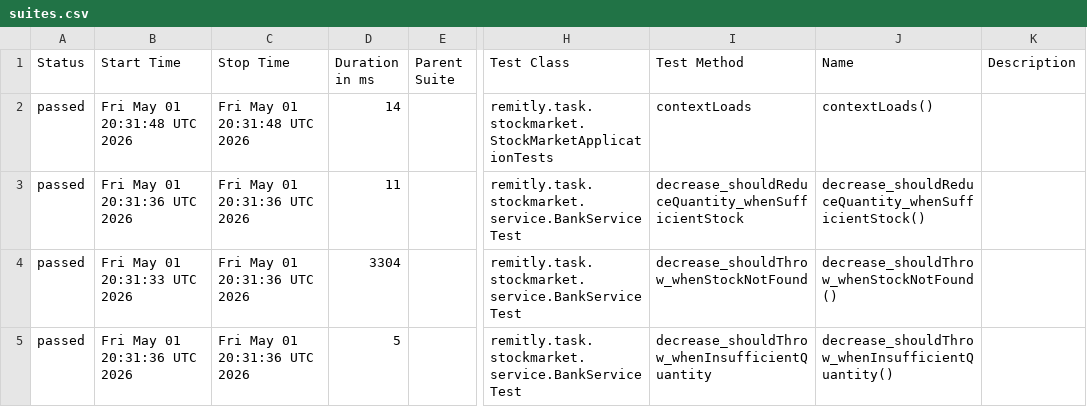
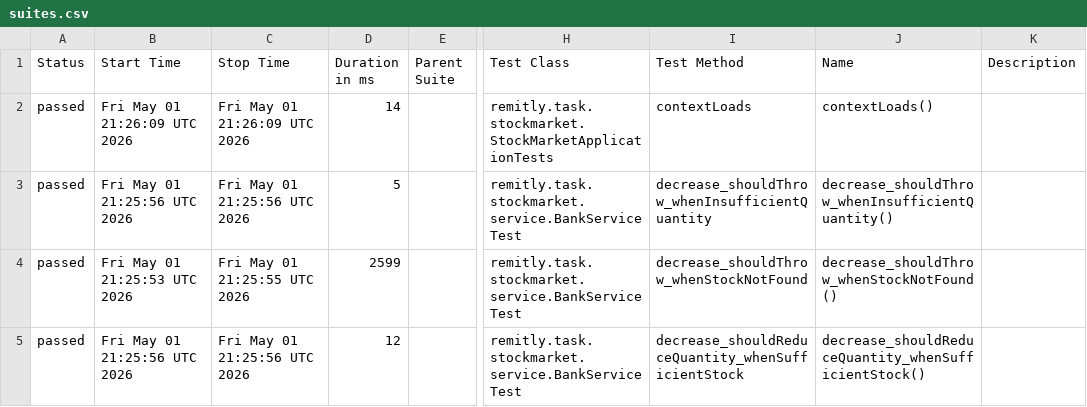
Before and after one commit to Mikosztyla/stock-market, a CSV file: allure-history/data/suites.csv, drawn as a sheet; only a part is shown, gaps mark what is left out; the diff names each change by its address in the sheet, - before the commit and + after, or states it on an @@ line.

```diff
--- a/allure-history/data/suites.csv
+++ b/allure-history/data/suites.csv
-B2 (Start Time): Fri May 01 20:31:48 UTC 2026
+B2 (Start Time): Fri May 01 21:26:09 UTC 2026
-C2 (Stop Time): Fri May 01 20:31:48 UTC 2026
+C2 (Stop Time): Fri May 01 21:26:09 UTC 2026
-B3 (Start Time): Fri May 01 20:31:36 UTC 2026
+B3 (Start Time): Fri May 01 21:25:56 UTC 2026
-C3 (Stop Time): Fri May 01 20:31:36 UTC 2026
+C3 (Stop Time): Fri May 01 21:25:56 UTC 2026
-D3 (Duration in ms): 11
+D3 (Duration in ms): 5
-I3 (Test Method): decrease_shouldReduceQuantity_whenSufficientStock
+I3 (Test Method): decrease_shouldThrow_whenInsufficientQuantity
-J3 (Name): decrease_shouldReduceQuantity_whenSufficientStock()
+J3 (Name): decrease_shouldThrow_whenInsufficientQuantity()
-B4 (Start Time): Fri May 01 20:31:33 UTC 2026
+B4 (Start Time): Fri May 01 21:25:53 UTC 2026
-C4 (Stop Time): Fri May 01 20:31:36 UTC 2026
+C4 (Stop Time): Fri May 01 21:25:55 UTC 2026
-D4 (Duration in ms): 3304
+D4 (Duration in ms): 2599
-B5 (Start Time): Fri May 01 20:31:36 UTC 2026
+B5 (Start Time): Fri May 01 21:25:56 UTC 2026
-C5 (Stop Time): Fri May 01 20:31:36 UTC 2026
+C5 (Stop Time): Fri May 01 21:25:56 UTC 2026
-D5 (Duration in ms): 5
+D5 (Duration in ms): 12
-I5 (Test Method): decrease_shouldThrow_whenInsufficientQuantity
+I5 (Test Method): decrease_shouldReduceQuantity_whenSufficientStock
-J5 (Name): decrease_shouldThrow_whenInsufficientQuantity()
+J5 (Name): decrease_shouldReduceQuantity_whenSufficientStock()
```
Also changed, not shown: 28 other files.
